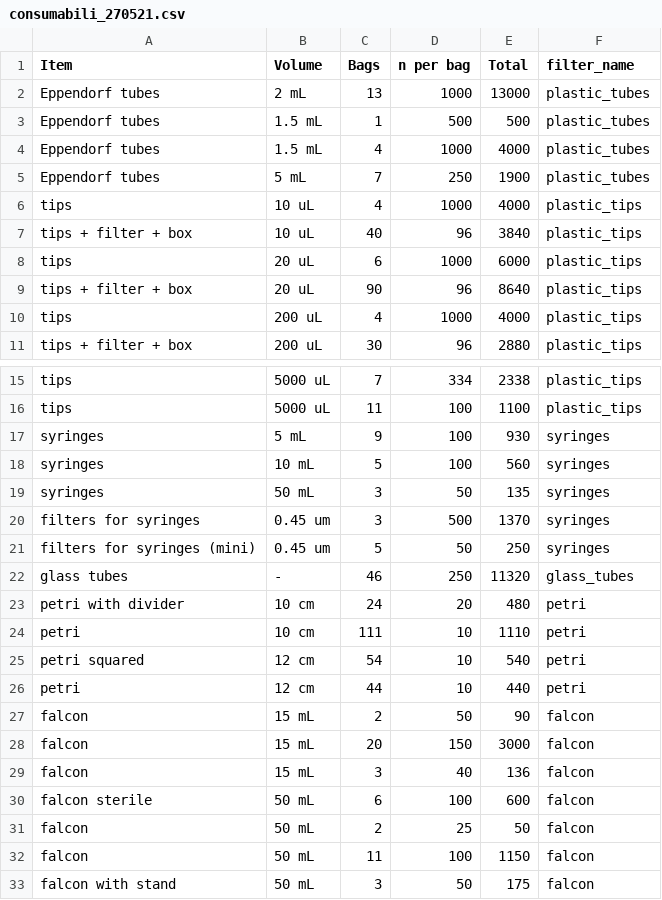
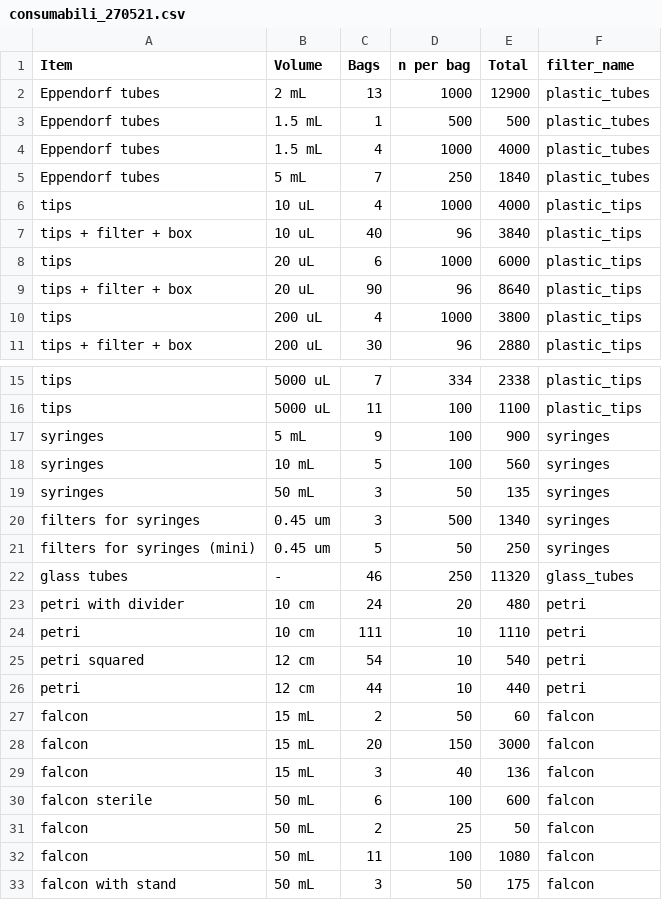
Before and after one commit to Fabio-Trevisan/storage_reagents_lab, a CSV file: consumabili_270521.csv, drawn as a sheet; only a part is shown, gaps mark what is left out.

Commit message:
list update

```diff
--- a/consumabili_270521.csv
+++ b/consumabili_270521.csv
@@ -1,6 +1,6 @@
 Item;Volume;Bags;n per bag;Total;filter_name
-Eppendorf tubes;2 mL;13;1000;13000;plastic_tubes
+Eppendorf tubes;2 mL;13;1000;12900;plastic_tubes
 Eppendorf tubes;1.5 mL;1;500;500;plastic_tubes
 Eppendorf tubes;1.5 mL;4;1000;4000;plastic_tubes
-Eppendorf tubes;5 mL;7;250;1900;plastic_tubes
+Eppendorf tubes;5 mL;7;250;1840;plastic_tubes
 tips;10 uL;4;1000;4000;plastic_tips
@@ -9,3 +9,3 @@ tips;20 uL;6;1000;6000;plastic_tips
 tips + filter + box;20 uL;90;96;8640;plastic_tips
-tips;200 uL;4;1000;4000;plastic_tips
+tips;200 uL;4;1000;3800;plastic_tips
 tips + filter + box;200 uL;30;96;2880;plastic_tips
@@ -16,6 +16,6 @@ tips;5000 uL;7;334;2338;plastic_tips
 tips;5000 uL;11;100;1100;plastic_tips
-syringes;5 mL;9;100;930;syringes
+syringes;5 mL;9;100;900;syringes
 syringes;10 mL;5;100;560;syringes
 syringes;50 mL;3;50;135;syringes
-filters for syringes;0.45 um;3;500;1370;syringes
+filters for syringes;0.45 um;3;500;1340;syringes
 filters for syringes (mini);0.45 um;5;50;250;syringes
@@ -26,3 +26,3 @@ petri squared;12 cm;54;10;540;petri
 petri;12 cm;44;10;440;petri
-falcon;15 mL;2;50;90;falcon
+falcon;15 mL;2;50;60;falcon
 falcon;15 mL;20;150;3000;falcon
@@ -31,3 +31,3 @@ falcon sterile;50 mL;6;100;600;falcon
 falcon;50 mL;2;25;50;falcon
-falcon;50 mL;11;100;1150;falcon
+falcon;50 mL;11;100;1080;falcon
 falcon with stand;50 mL;3;50;175;falcon
```
Also changed, not shown: 2 other files.
